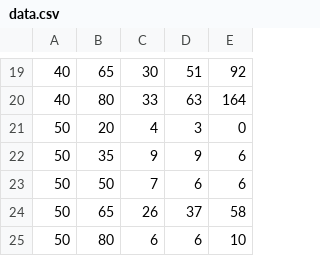
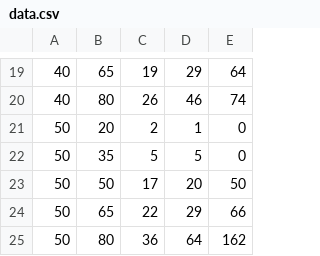
Before and after one commit to qailahb/Graphs, a CSV file: data.csv, drawn as a sheet; only a part is shown, gaps mark what is left out; the diff covers the shown part only.

```diff
--- a/data.csv
+++ b/data.csv
@@ -19,7 +19,7 @@
-40,65,30,51,92
-40,80,33,63,164
-50,20,4,3,0
-50,35,9,9,6
-50,50,7,6,6
-50,65,26,37,58
-50,80,6,6,10
+40,65,19,29,64
+40,80,26,46,74
+50,20,2,1,0
+50,35,5,5,0
+50,50,17,20,50
+50,65,22,29,66
+50,80,36,64,162
```
Also changed, not shown: 1 added row, 1 removed row and 31 edited cells elsewhere in this file, 53 other files.
